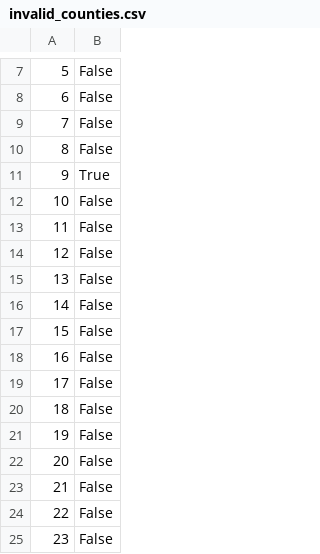
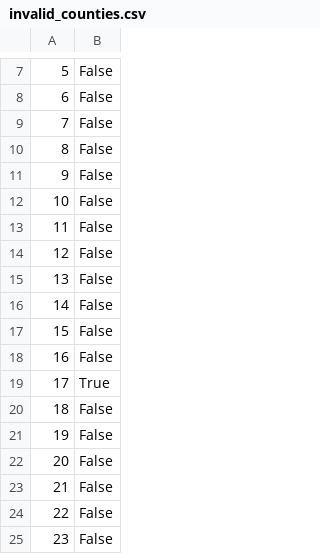
Before and after one commit to LJRollerII/live_nicar_pipeline, a CSV file: exported_data/invalid_counties.csv, drawn as a sheet; only a part is shown, gaps mark what is left out; the shorter side is filled out with more unchanged rows; addresses are those after the commit; the diff names each change by its address in the sheet, - before the commit and + after, or states it on an @@ line.

```diff
--- a/exported_data/invalid_counties.csv
+++ b/exported_data/invalid_counties.csv
+row 11: 9 | False
+row 12: 10 | False
+row 13: 11 | False
+row 14: 12 | False
+row 15: 13 | False
+row 16: 14 | False
+row 17: 15 | False
+row 18: 16 | False
@@ column A renumbered from row 19 down @@
```
Also changed, not shown: exported_data/all_complaints.csv, exported_data/complaint_type_frequency.csv.
